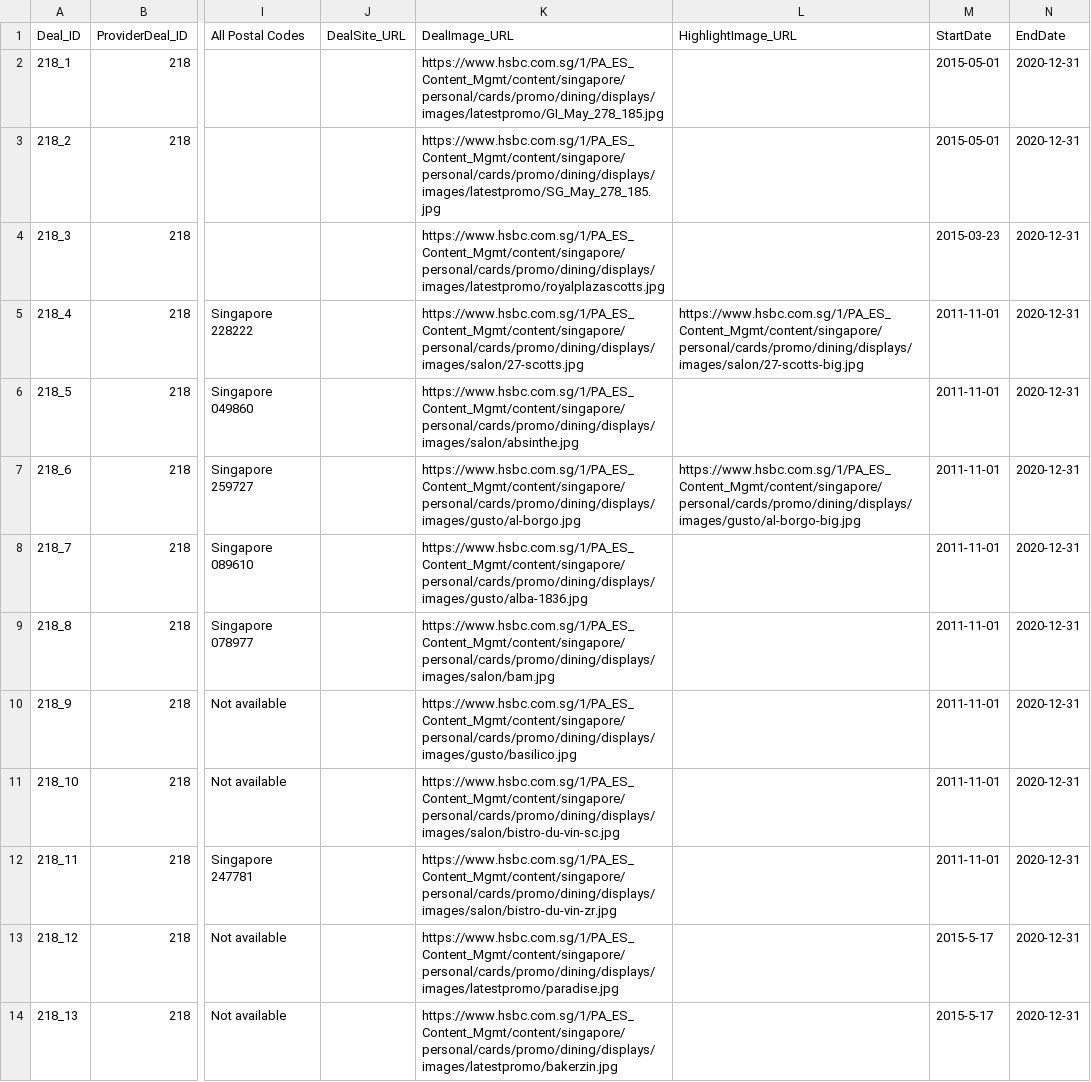
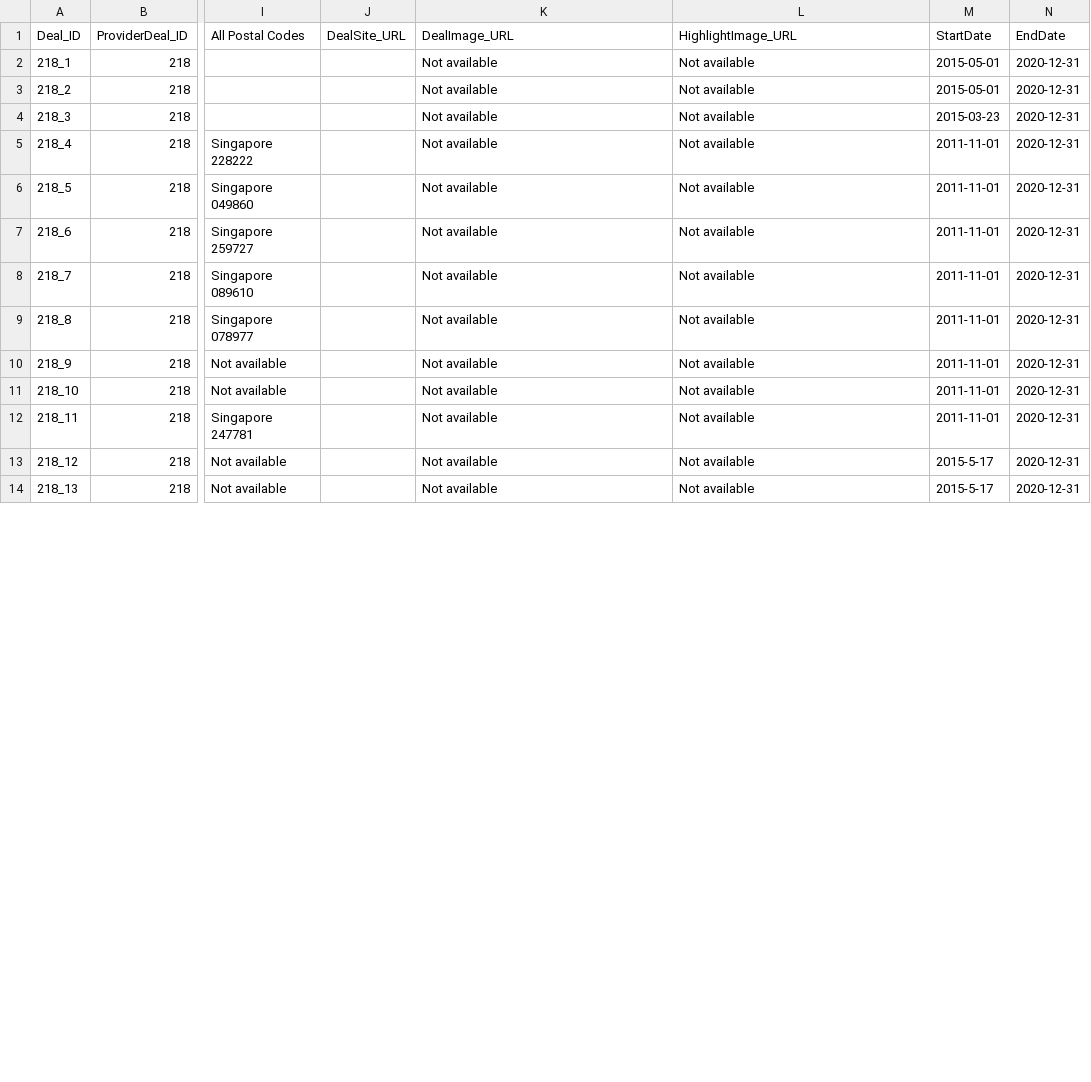
Before and after one commit to malavika94/resquetrial, a CSV file: HSBC_parsed.csv, drawn as a sheet; only a part is shown, gaps mark what is left out; the diff covers the shown part only; the diff names each change by its address in the sheet, - before the commit and + after, or states it on an @@ line.

Commit message:
Update the .csv file with latest data

```diff
--- a/HSBC_parsed.csv
+++ b/HSBC_parsed.csv
-K2 (DealImage_URL): https://www.hsbc.com.sg/1/PA_ES_Content_Mgmt/content/singapore/personal/cards/promo/dining/displays/images/latestpromo/GI_May_278_185.jpg
+K2 (DealImage_URL): Not available
-L2:L4 (HighlightImage_URL): (empty)
+L2:L4 (HighlightImage_URL): Not available
-K3 (DealImage_URL): https://www.hsbc.com.sg/1/PA_ES_Content_Mgmt/content/singapore/personal/cards/promo/dining/displays/images/latestpromo/SG_May_278_185.jpg
+K3 (DealImage_URL): Not available
-K4 (DealImage_URL): https://www.hsbc.com.sg/1/PA_ES_Content_Mgmt/content/singapore/personal/cards/promo/dining/displays/images/latestpromo/royalplazascotts.jpg
+K4 (DealImage_URL): Not available
-K5 (DealImage_URL): https://www.hsbc.com.sg/1/PA_ES_Content_Mgmt/content/singapore/personal/cards/promo/dining/displays/images/salon/27-scotts.jpg
+K5 (DealImage_URL): Not available
-L5 (HighlightImage_URL): https://www.hsbc.com.sg/1/PA_ES_Content_Mgmt/content/singapore/personal/cards/promo/dining/displays/images/salon/27-scotts-big.jpg
+L5 (HighlightImage_URL): Not available
-K6 (DealImage_URL): https://www.hsbc.com.sg/1/PA_ES_Content_Mgmt/content/singapore/personal/cards/promo/dining/displays/images/salon/absinthe.jpg
+K6 (DealImage_URL): Not available
-L6 (HighlightImage_URL): (empty)
+L6 (HighlightImage_URL): Not available
-K7 (DealImage_URL): https://www.hsbc.com.sg/1/PA_ES_Content_Mgmt/content/singapore/personal/cards/promo/dining/displays/images/gusto/al-borgo.jpg
+K7 (DealImage_URL): Not available
-L7 (HighlightImage_URL): https://www.hsbc.com.sg/1/PA_ES_Content_Mgmt/content/singapore/personal/cards/promo/dining/displays/images/gusto/al-borgo-big.jpg
+L7 (HighlightImage_URL): Not available
-K8 (DealImage_URL): https://www.hsbc.com.sg/1/PA_ES_Content_Mgmt/content/singapore/personal/cards/promo/dining/displays/images/gusto/alba-1836.jpg
+K8 (DealImage_URL): Not available
-L8:L14 (HighlightImage_URL): (empty)
+L8:L14 (HighlightImage_URL): Not available
-K9 (DealImage_URL): https://www.hsbc.com.sg/1/PA_ES_Content_Mgmt/content/singapore/personal/cards/promo/dining/displays/images/salon/bam.jpg
+K9 (DealImage_URL): Not available
-K10 (DealImage_URL): https://www.hsbc.com.sg/1/PA_ES_Content_Mgmt/content/singapore/personal/cards/promo/dining/displays/images/gusto/basilico.jpg
+K10 (DealImage_URL): Not available
-K11 (DealImage_URL): https://www.hsbc.com.sg/1/PA_ES_Content_Mgmt/content/singapore/personal/cards/promo/dining/displays/images/salon/bistro-du-vin-sc.jpg
+K11 (DealImage_URL): Not available
-K12 (DealImage_URL): https://www.hsbc.com.sg/1/PA_ES_Content_Mgmt/content/singapore/personal/cards/promo/dining/displays/images/salon/bistro-du-vin-zr.jpg
+K12 (DealImage_URL): Not available
-K13 (DealImage_URL): https://www.hsbc.com.sg/1/PA_ES_Content_Mgmt/content/singapore/personal/cards/promo/dining/displays/images/latestpromo/paradise.jpg
+K13 (DealImage_URL): Not available
-K14 (DealImage_URL): https://www.hsbc.com.sg/1/PA_ES_Content_Mgmt/content/singapore/personal/cards/promo/dining/displays/images/latestpromo/bakerzin.jpg
+K14 (DealImage_URL): Not available
```
Also changed, not shown: 88 edited cells elsewhere in this file.
